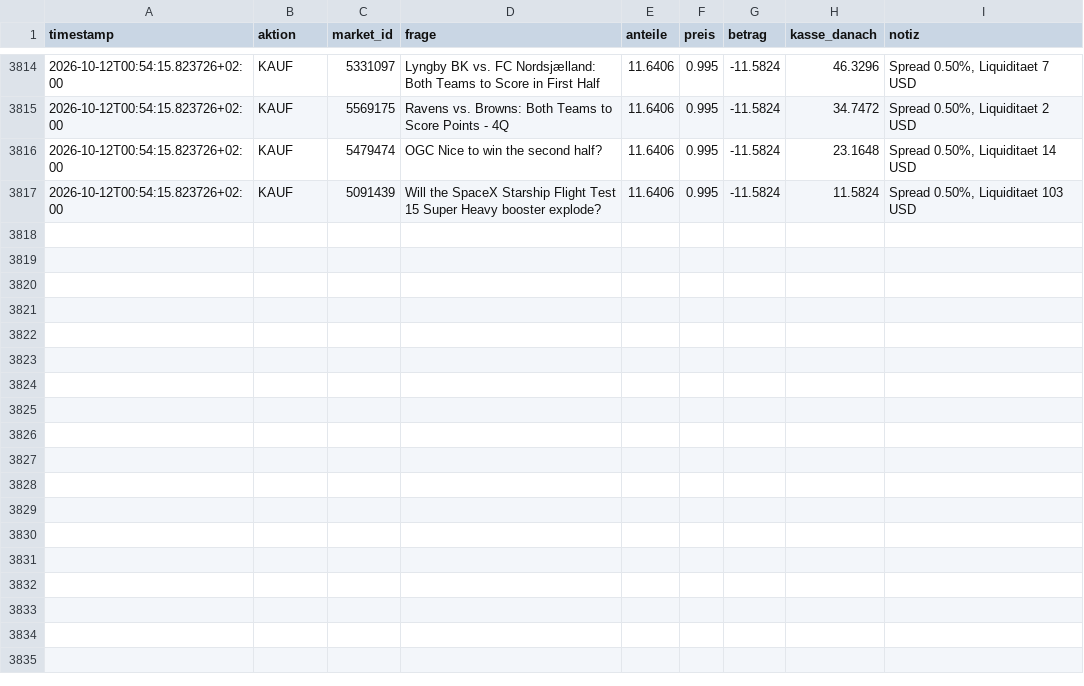
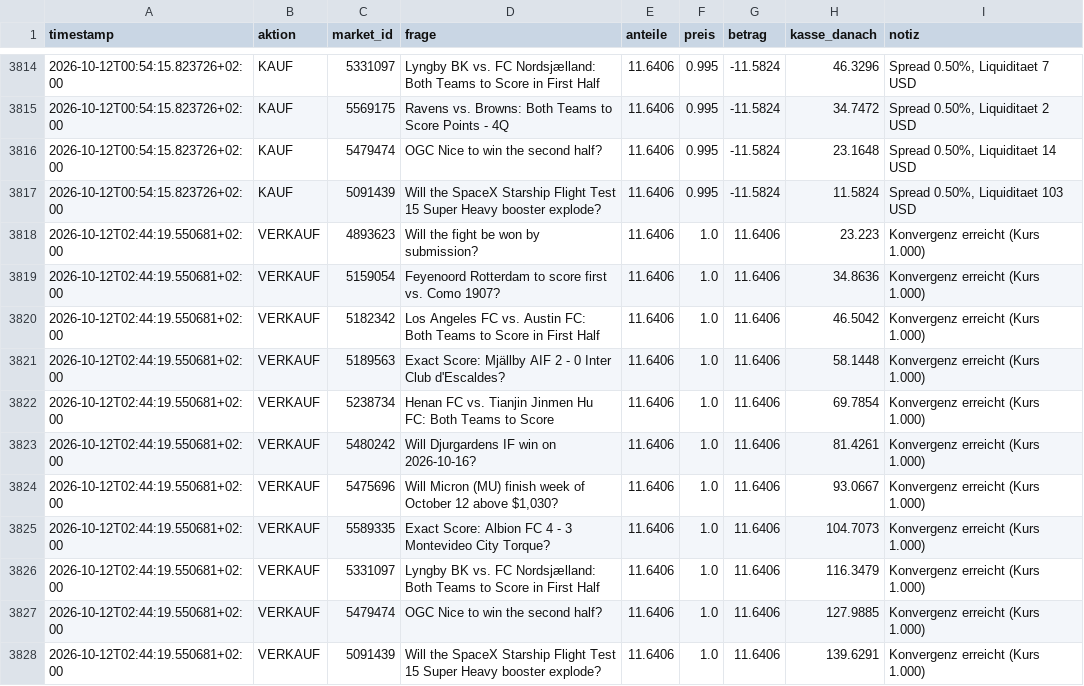
Before and after one commit to rouvenwieland/polymarket-scanner, a CSV file: data/fund_trades_bestcase.csv, drawn as a sheet; only a part is shown, gaps mark what is left out; the diff names each change by its address in the sheet, - before the commit and + after, or states it on an @@ line.

```diff
--- a/data/fund_trades_bestcase.csv
+++ b/data/fund_trades_bestcase.csv
+row 3818: 2026-10-12T02:44:19.550681+02:00 | VERKAUF | 4893623 | Will the fight be won by submission? | 11.6406 | 1.0 | 11.6406 | 23.223 | Konvergenz erreicht (Kurs 1.000)
+row 3819: 2026-10-12T02:44:19.550681+02:00 | VERKAUF | 5159054 | Feyenoord Rotterdam to score first vs. Como 1907? | 11.6406 | 1.0 | 11.6406 | 34.8636 | Konvergenz erreicht (Kurs 1.000)
+row 3820: 2026-10-12T02:44:19.550681+02:00 | VERKAUF | 5182342 | Los Angeles FC vs. Austin FC: Both Teams to Score in First Half | 11.6406 | 1.0 | 11.6406 | 46.5042 | Konvergenz erreicht (Kurs 1.000)
+row 3821: 2026-10-12T02:44:19.550681+02:00 | VERKAUF | 5189563 | Exact Score: Mjällby AIF 2 - 0 Inter Club d'Escaldes? | 11.6406 | 1.0 | 11.6406 | 58.1448 | Konvergenz erreicht (Kurs 1.000)
+row 3822: 2026-10-12T02:44:19.550681+02:00 | VERKAUF | 5238734 | Henan FC vs. Tianjin Jinmen Hu FC: Both Teams to Score | 11.6406 | 1.0 | 11.6406 | 69.7854 | Konvergenz erreicht (Kurs 1.000)
+row 3823: 2026-10-12T02:44:19.550681+02:00 | VERKAUF | 5480242 | Will Djurgardens IF win on 2026-10-16? | 11.6406 | 1.0 | 11.6406 | 81.4261 | Konvergenz erreicht (Kurs 1.000)
+row 3824: 2026-10-12T02:44:19.550681+02:00 | VERKAUF | 5475696 | Will Micron (MU) finish week of October 12 above $1,030? | 11.6406 | 1.0 | 11.6406 | 93.0667 | Konvergenz erreicht (Kurs 1.000)
+row 3825: 2026-10-12T02:44:19.550681+02:00 | VERKAUF | 5589335 | Exact Score: Albion FC 4 - 3 Montevideo City Torque? | 11.6406 | 1.0 | 11.6406 | 104.7073 | Konvergenz erreicht (Kurs 1.000)
+row 3826: 2026-10-12T02:44:19.550681+02:00 | VERKAUF | 5331097 | Lyngby BK vs. FC Nordsjælland: Both Teams to Score in First Half | 11.6406 | 1.0 | 11.6406 | 116.3479 | Konvergenz erreicht (Kurs 1.000)
+row 3827: 2026-10-12T02:44:19.550681+02:00 | VERKAUF | 5479474 | OGC Nice to win the second half? | 11.6406 | 1.0 | 11.6406 | 127.9885 | Konvergenz erreicht (Kurs 1.000)
+row 3828: 2026-10-12T02:44:19.550681+02:00 | VERKAUF | 5091439 | Will the SpaceX Starship Flight Test 15 Super Heavy booster explode? | 11.6406 | 1.0 | 11.6406 | 139.6291 | Konvergenz erreicht (Kurs 1.000)
```
Also changed, not shown: data/fund_history_aggressive.csv, data/fund_history_bestcase.csv, 1 other file.
